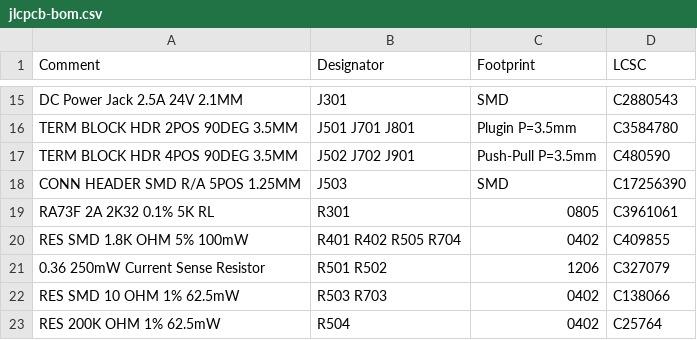
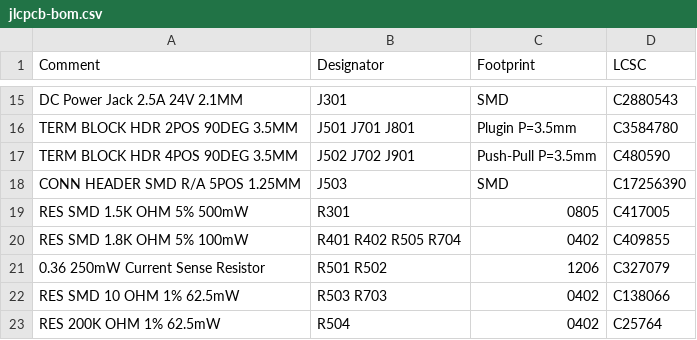
Before and after one commit to janelia-kicad/mouse-joystick-pcb, a CSV file: documentation/fabrication/jlcpcb-bom.csv, drawn as a sheet; only a part is shown, gaps mark what is left out.

```diff
--- a/documentation/fabrication/jlcpcb-bom.csv
+++ b/documentation/fabrication/jlcpcb-bom.csv
@@ -18,3 +18,3 @@ TERM BLOCK HDR 4POS 90DEG 3.5MM,J502 J702 J901,Push-Pull P=3.5mm,C480590
 CONN HEADER SMD R/A 5POS 1.25MM,J503,SMD,C17256390
-RA73F 2A 2K32 0.1% 5K RL,R301,0805,C3961061
+RES SMD 1.5K OHM 5% 500mW,R301,0805,C417005
 RES SMD 1.8K OHM 5% 100mW,R401 R402 R505 R704,0402,C409855
```
Also changed, not shown: 4 other files.
